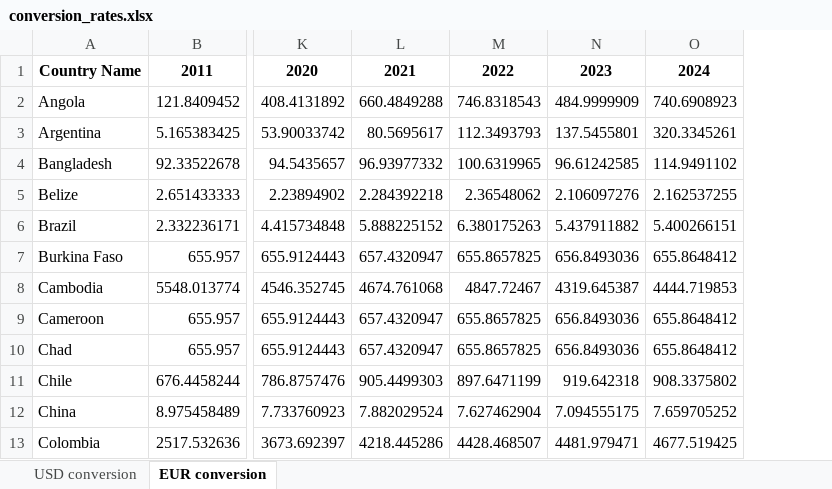
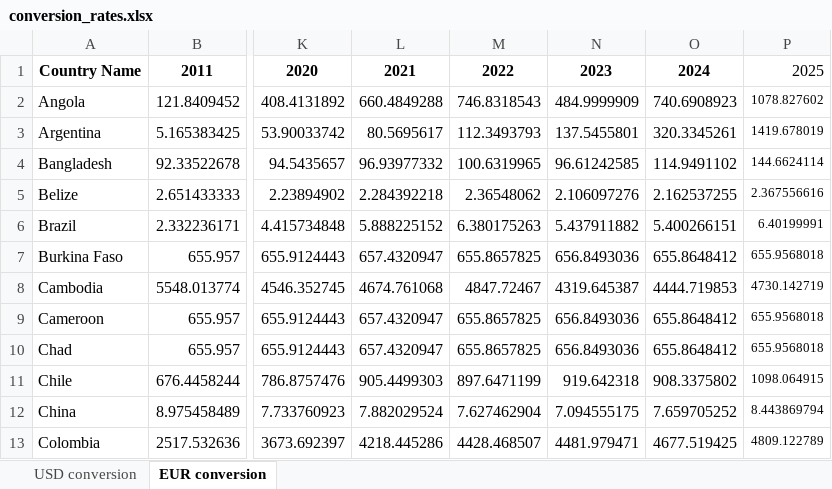
Before and after one commit to akvo/IDH-IDC, an Excel workbook: backend/source/transformer/benchmark_v6_with_conversion_rates/conversion_rates.xlsx, sheet EUR conversion, drawn as a sheet; only a part is shown, gaps mark what is left out; values as stored, in another font and other column widths than the file's, no borders; the diff names each change by its address in the sheet, - before the commit and + after, or states it on an @@ line.

Commit message:
[#817] Add new conversion rate 26/06/2026

```diff
--- a/backend/source/transformer/benchmark_v6_with_conversion_rates/conversion_rates.xlsx (sheet EUR conversion)
+++ b/backend/source/transformer/benchmark_v6_with_conversion_rates/conversion_rates.xlsx (sheet EUR conversion)
+column P, rows 1-13: 2025 | 1078.827602 | 1419.678019 | 144.6624114 | 2.367556616 | 6.40199991 | 655.9568018 | 4730.142719 | 655.9568018 | 655.9568018 | 1098.064915 | 8.443869794 | 4809.122789
```
Also changed, not shown: sheet USD conversion, 14 other files.
